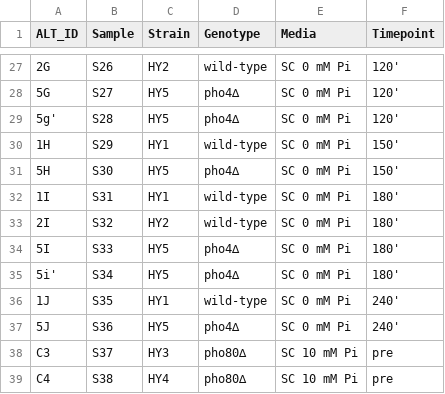
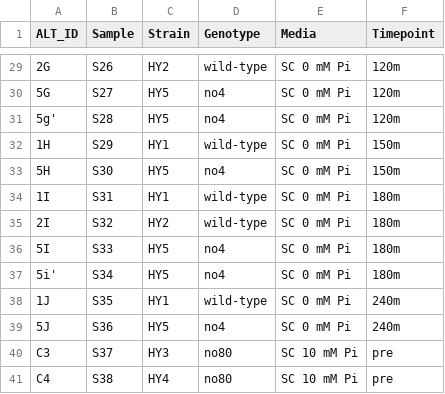
Before and after one commit to hezhaobin/more-pho, a CSV file: Ex009-Pi-timecourse/seq-result/data/sample_sheet/Ex009_experiment_set_up_20171019.csv, drawn as a sheet; only a part is shown, gaps mark what is left out; addresses are those after the commit; the diff covers the shown part only; the diff names each change by its address in the sheet, - before the commit and + after, or states it on an @@ line.

```diff
--- a/Ex009-Pi-timecourse/seq-result/data/sample_sheet/Ex009_experiment_set_up_20171019.csv
+++ b/Ex009-Pi-timecourse/seq-result/data/sample_sheet/Ex009_experiment_set_up_20171019.csv
-F29:F31 (Timepoint): 120'
+F29:F31 (Timepoint): 120m
-D30:D31 (Genotype): pho4∆
+D30:D31 (Genotype): no4
-F32:F33 (Timepoint): 150'
+F32:F33 (Timepoint): 150m
-D33 (Genotype): pho4∆
+D33 (Genotype): no4
-F34:F37 (Timepoint): 180'
+F34:F37 (Timepoint): 180m
-D36:D37 (Genotype): pho4∆
+D36:D37 (Genotype): no4
-F38:F39 (Timepoint): 240'
+F38:F39 (Timepoint): 240m
-D39 (Genotype): pho4∆
+D39 (Genotype): no4
-D40:D41 (Genotype): pho80∆
+D40:D41 (Genotype): no80
```
Also changed, not shown: 2 added rows and 32 edited cells elsewhere in this file, 6 other files.
